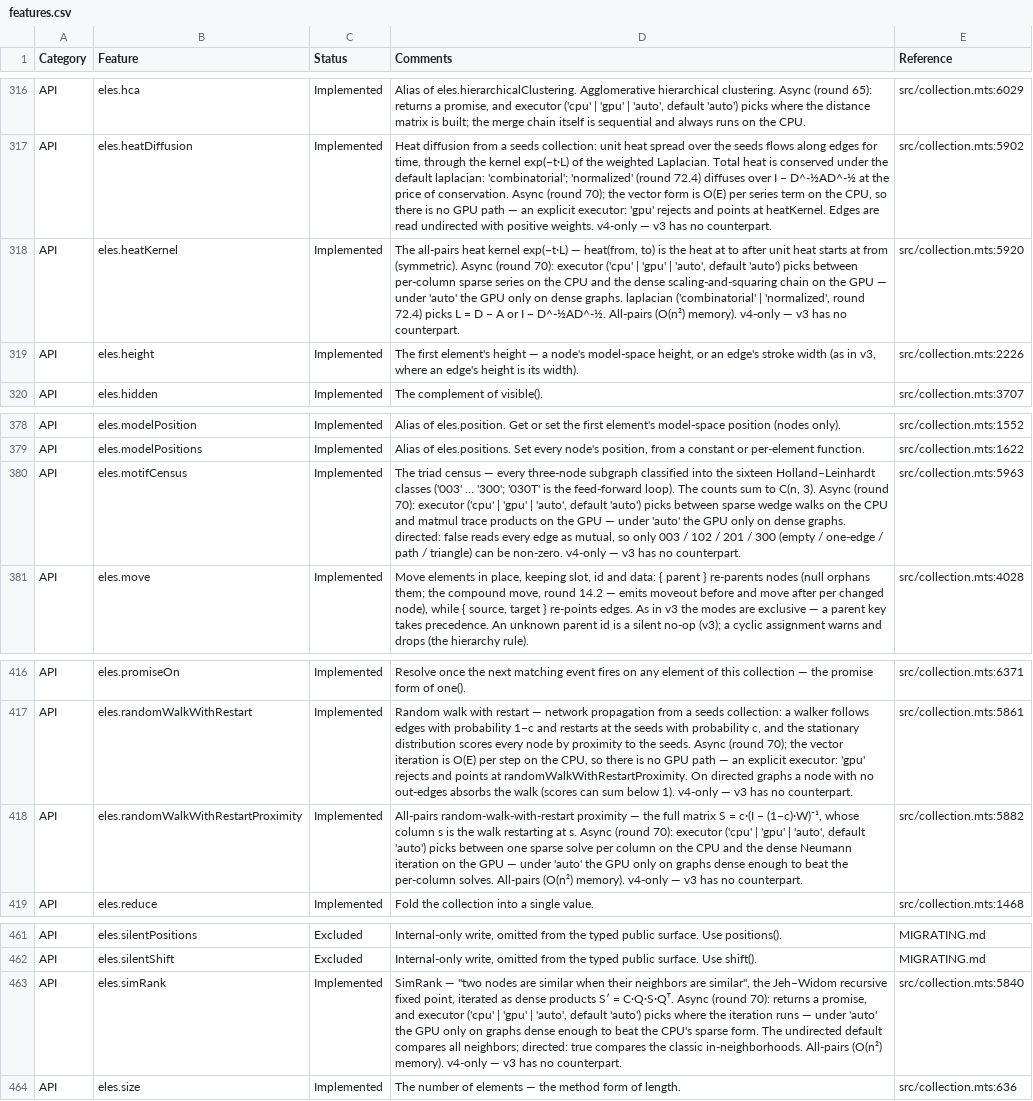
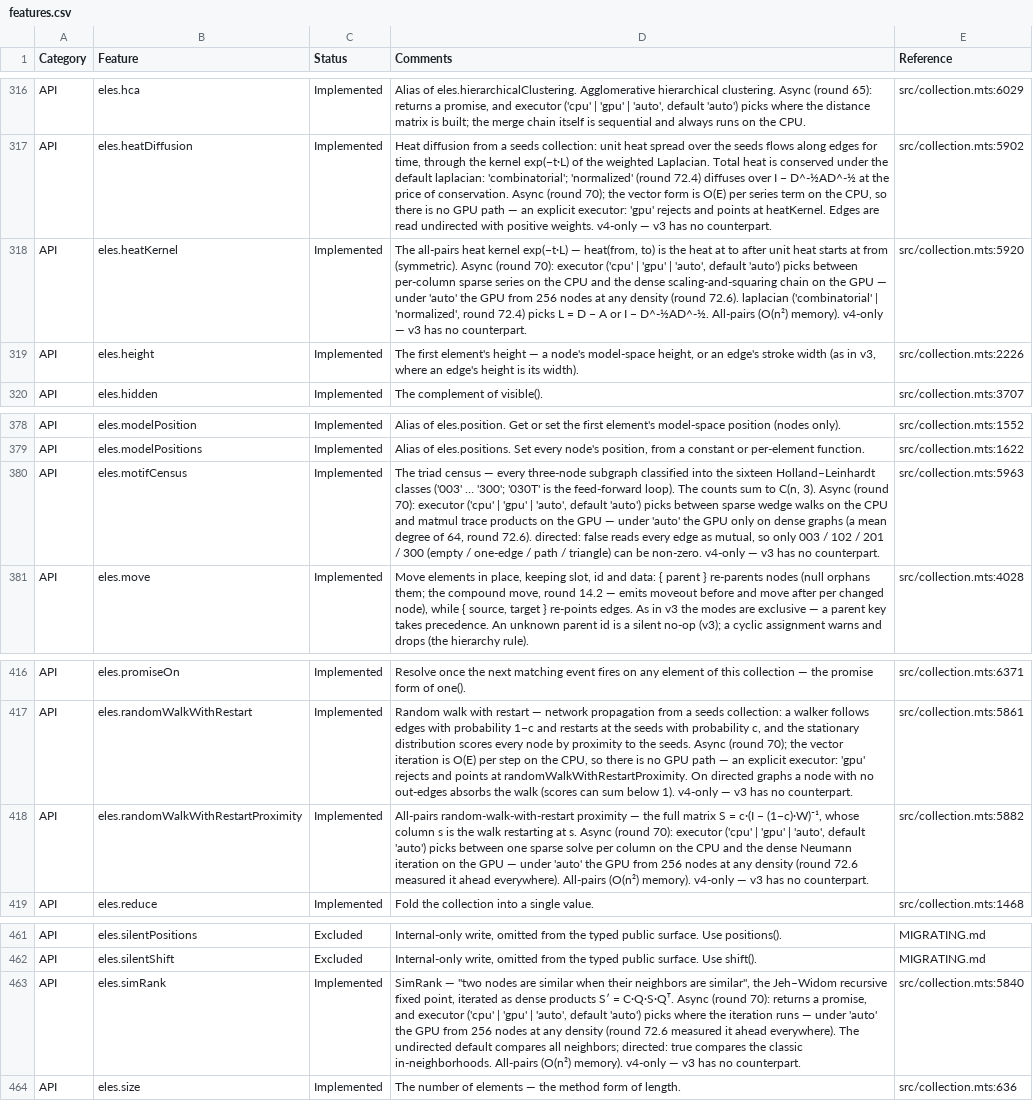
Before and after one commit to cytoscape/cytoscape.js, a CSV file: docs/features.csv, drawn as a sheet; only a part is shown, gaps mark what is left out; the diff names each change by its address in the sheet, - before the commit and + after, or states it on an @@ line.

```diff
--- a/docs/features.csv
+++ b/docs/features.csv
-D318 (Comments): …the GPU only on dense graphs. laplacian ('combinatorial'…
+D318 (Comments): …the GPU from 256 nodes at any density (round 72.6). laplacian ('combinatorial'…
-D380 (Comments): …on dense graphs. directed: false…
+D380 (Comments): …on dense graphs (a mean degree of 64, round 72.6). directed: false…
-D418 (Comments): …the GPU only on graphs dense enough to beat the per-column solves. All-pairs (O(n²)…
+D418 (Comments): …the GPU from 256 nodes at any density (round 72.6 measured it ahead everywhere). All-pairs (O(n²)…
-D463 (Comments): …the GPU only on graphs dense enough to beat the CPU's sparse form. The undirected…
+D463 (Comments): …the GPU from 256 nodes at any density (round 72.6 measured it ahead everywhere). The undirected…
```
Also changed, not shown: 10 other files.
